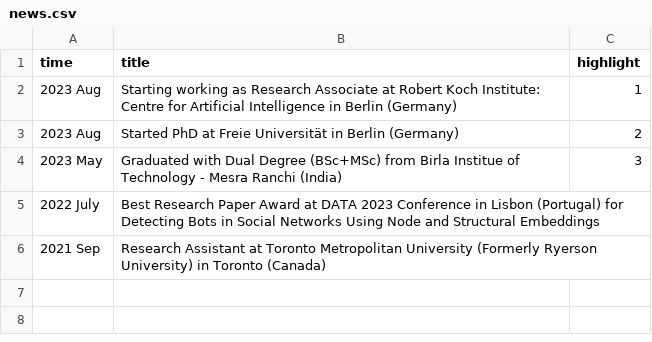
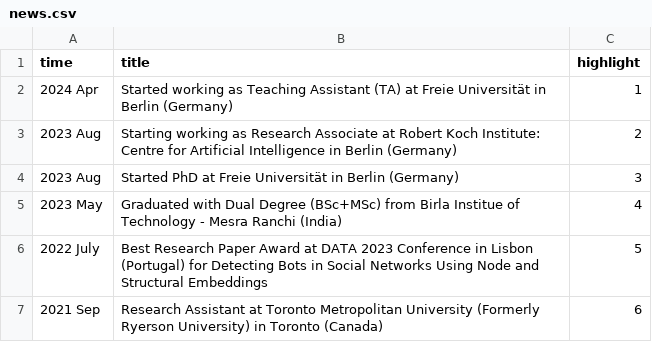
Before and after one commit to dubeyakshat07/dubeyakshat07.github.io, a CSV file: _data/news.csv, drawn as a sheet.

Commit message:
Update news.csv

```diff
--- a/_data/news.csv
+++ b/_data/news.csv
@@ -1,6 +1,7 @@
 time,title,highlight
-2023 Aug, Starting working as Research Associate at Robert Koch Institute: Centre for Artificial Intelligence in Berlin (Germany), 1
-2023 Aug, Started PhD at Freie Universität in Berlin (Germany), 2
-2023 May, Graduated with Dual Degree (BSc+MSc) from Birla Institue of Technology - Mesra Ranchi (India), 3
-2022 July, Best Research Paper Award at DATA 2023 Conference in Lisbon (Portugal) for Detecting Bots in Social Networks Using Node and Structural Embeddings,
-2021 Sep, Research Assistant at Toronto Metropolitan University (Formerly Ryerson University) in Toronto (Canada),
+2024 Apr, Started working as Teaching Assistant (TA) at Freie Universität in Berlin (Germany), 1
+2023 Aug, Starting working as Research Associate at Robert Koch Institute: Centre for Artificial Intelligence in Berlin (Germany), 2
+2023 Aug, Started PhD at Freie Universität in Berlin (Germany), 3
+2023 May, Graduated with Dual Degree (BSc+MSc) from Birla Institue of Technology - Mesra Ranchi (India), 4
+2022 July, Best Research Paper Award at DATA 2023 Conference in Lisbon (Portugal) for Detecting Bots in Social Networks Using Node and Structural Embeddings,5
+2021 Sep, Research Assistant at Toronto Metropolitan University (Formerly Ryerson University) in Toronto (Canada),6
```
